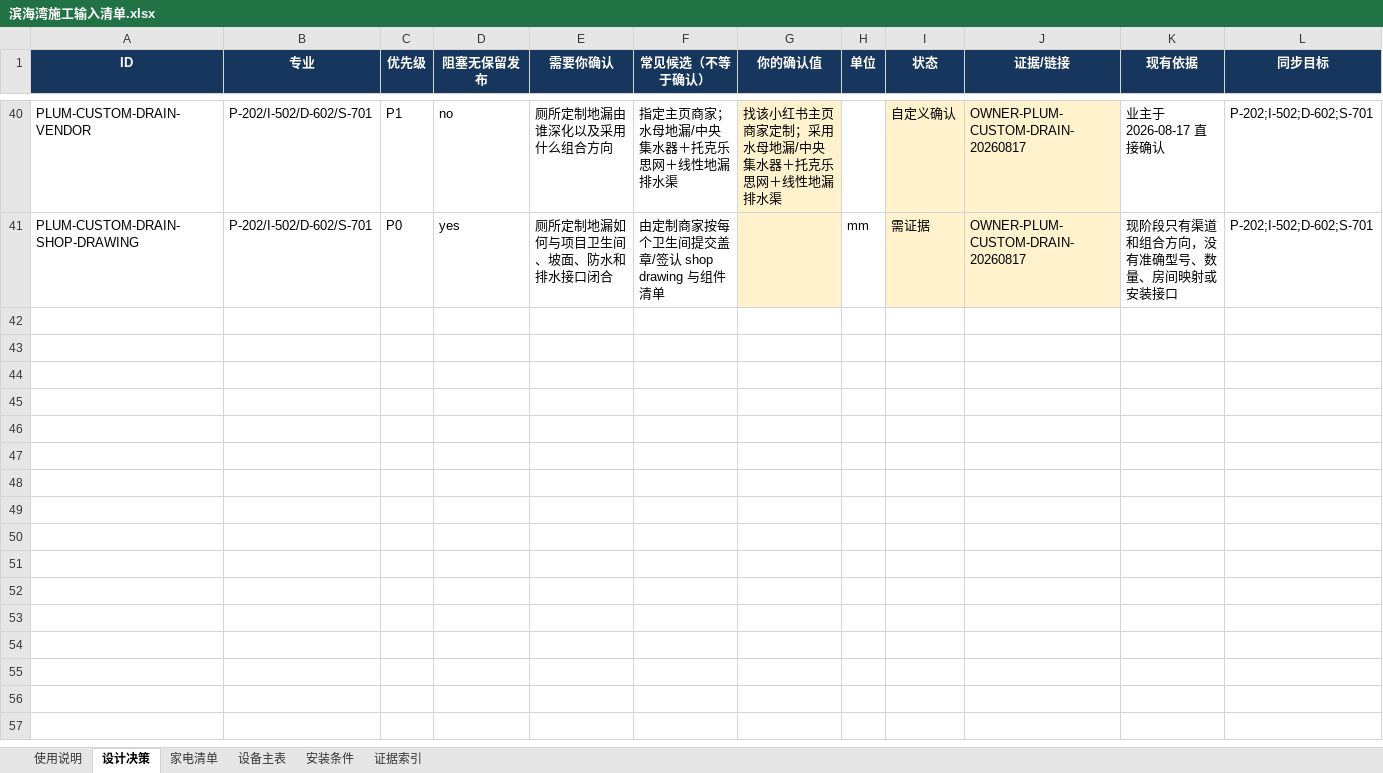
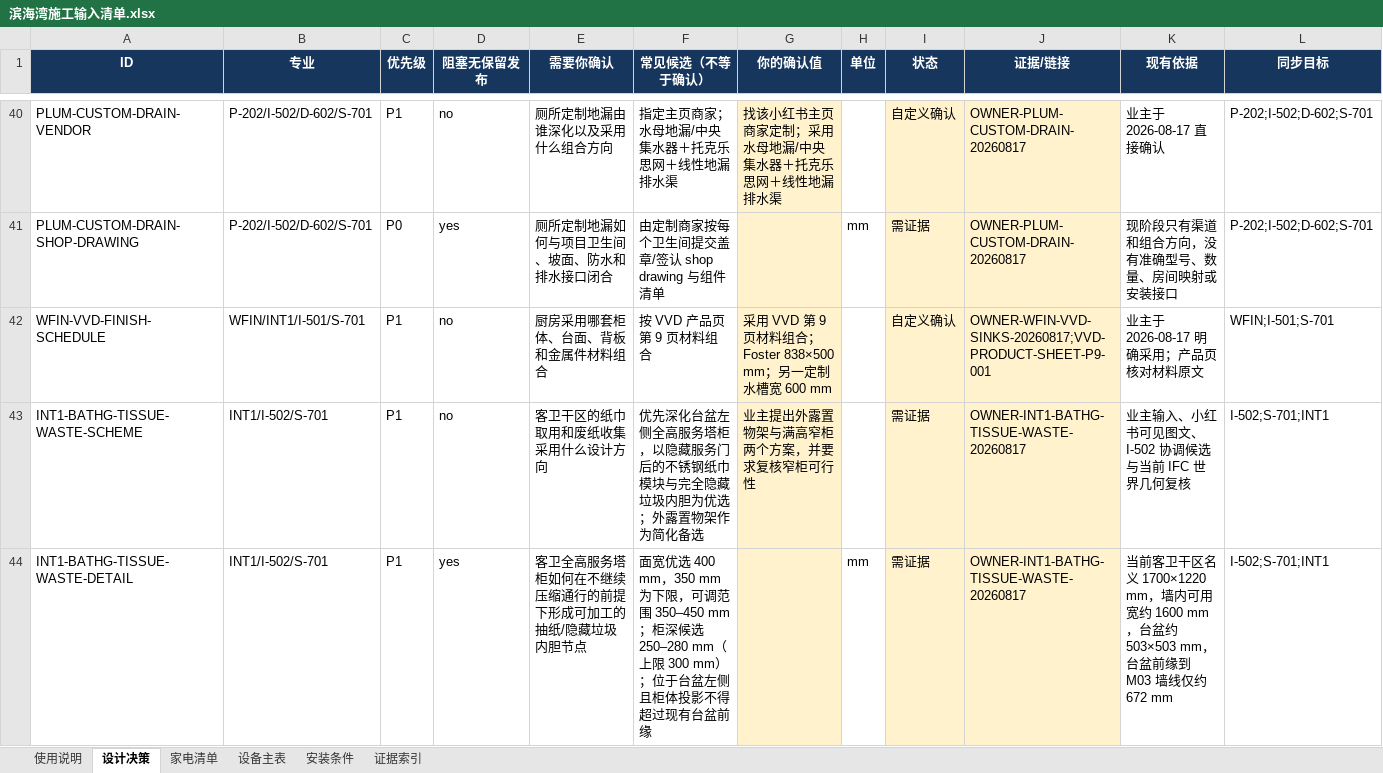
Before and after one commit to Weihan96/2504-GBTB-Yanlord-Zhuhai, an Excel workbook: output/forms/滨海湾施工输入清单.xlsx, sheet 设计决策, drawn as a sheet; only a part is shown, gaps mark what is left out; values as stored, in another font and other column widths than the file's, no borders; conditional formats and table styles not drawn; rows hold the shown columns only; the diff covers the shown part only; the diff names each change by its address in the sheet, - before the commit and + after, or states it on an @@ line.

Commit message:
feat(data): formalize current owner inputs and evidence
Register the VVD kitchen finish system, PC-P1HEQ controls, DNAKE intercom, custom drain, guest-bath service storage, and dry-area baseboard evidence boundaries.

Replace outbound Excel questionnaires with editable Markdown forms, synchronize the construction-input workbook and source hashes, and record the 45-input/57-root external closeout boundary.

```diff
--- a/output/forms/滨海湾施工输入清单.xlsx (sheet 设计决策)
+++ b/output/forms/滨海湾施工输入清单.xlsx (sheet 设计决策)
+row 42: WFIN-VVD-FINISH-SCHEDULE | WFIN/INT1/I-501/S-701 | P1 | no | 厨房采用哪套柜体、台面、背板和金属件材料组合 | 按 VVD 产品页第 9 页材料组合 | 采用 VVD 第 9 页材料组合；Foster 838×500 mm；另一定制水槽宽 600 mm |  | 自定义确认 | OWNER-WFIN-VVD-SINKS-20260817;VVD-PRODUCT-SHEET-P9-001 | 业主于 2026-08-17 明确采用；产品页核对材料原文 | WFIN;I-501;S-701
+row 43: INT1-BATHG-TISSUE-WASTE-SCHEME | INT1/I-502/S-701 | P1 | no | 客卫干区的纸巾取用和废纸收集采用什么设计方向 | 优先深化台盆左侧全高服务塔柜，以隐藏服务门后的不锈钢纸巾模块与完全隐藏垃圾内胆为优选；外露置物架作为简化备选 | 业主提出外露置物架与满高窄柜两个方案，并要求复核窄柜可行性 |  | 需证据 | OWNER-INT1-BATHG-TISSUE-WASTE-20260817 | 业主输入、小红书可见图文、I-502 协调候选与当前 IFC 世界几何复核 | I-502;S-701;INT1
+row 44: INT1-BATHG-TISSUE-WASTE-DETAIL | INT1/I-502/S-701 | P1 | yes | 客卫全高服务塔柜如何在不继续压缩通行的前提下形成可加工的抽纸/隐藏垃圾内胆节点 | 面宽优选 400 mm，350 mm 为下限，可调范围 350–450 mm；柜深候选 250–280 mm（上限 300 mm）；位于台盆左侧且柜体投影不得超过现有台盆前缘 |  | mm | 需证据 | OWNER-INT1-BATHG-TISSUE-WASTE-20260817 | 当前客卫干区名义 1700×1220 mm，墙内可用宽约 1600 mm，台盆约 503×503 mm，台盆前缘到 M03 墙线仅约 672 mm | I-502;S-701;INT1
```
Also changed, not shown: 2 added rows and 23 edited cells elsewhere in this sheet, sheet 安装条件, sheet 证据索引, sheet 设备主表, sheet 使用说明, 36 other files.
